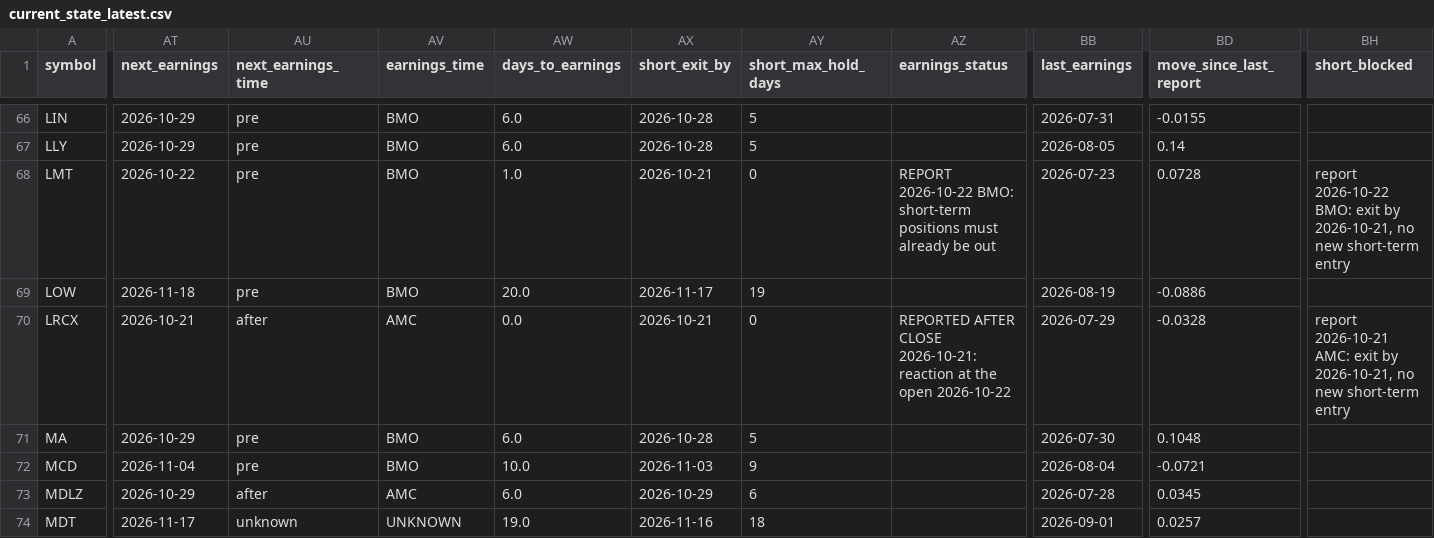
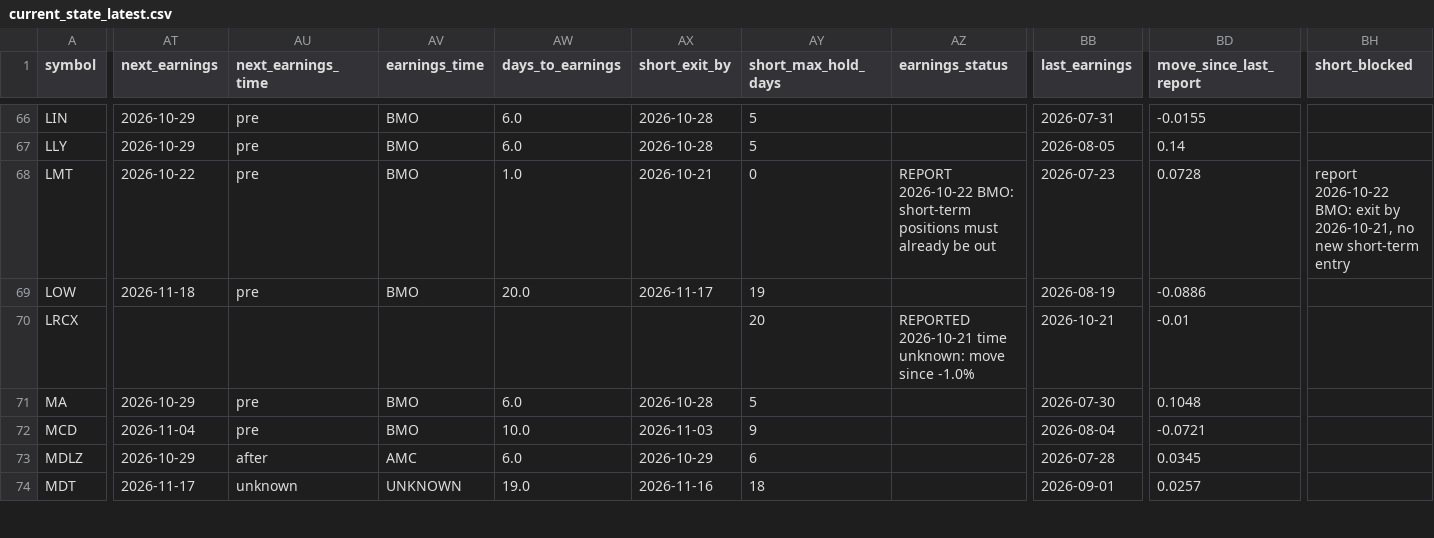
Before and after one commit to Liornim/spmo-market-bridge, a CSV file: core/current_state_latest.csv, drawn as a sheet; only a part is shown, gaps mark what is left out; the diff covers the shown part only; the diff names each change by its address in the sheet, - before the commit and + after, or states it on an @@ line.

```diff
--- a/core/current_state_latest.csv
+++ b/core/current_state_latest.csv
-AT70 (next_earnings): 2026-10-21
+AT70 (next_earnings): (empty)
-AU70 (next_earnings_time): after
+AU70 (next_earnings_time): (empty)
-AV70 (earnings_time): AMC
+AV70 (earnings_time): (empty)
-AW70 (days_to_earnings): 0.0
+AW70 (days_to_earnings): (empty)
-AX70 (short_exit_by): 2026-10-21
+AX70 (short_exit_by): (empty)
-AY70 (short_max_hold_days): 0
+AY70 (short_max_hold_days): 20
-AZ70 (earnings_status): REPORTED AFTER CLOSE 2026-10-21: reaction at the open 2026-10-22
+AZ70 (earnings_status): REPORTED 2026-10-21 time unknown: move since -1.0%
-BB70 (last_earnings): 2026-07-29
+BB70 (last_earnings): 2026-10-21
-BD70 (move_since_last_report): -0.0328
+BD70 (move_since_last_report): -0.01
-BH70 (short_blocked): report 2026-10-21 AMC: exit by 2026-10-21, no new short-term entry
+BH70 (short_blocked): (empty)
```
Also changed, not shown: 49 edited cells elsewhere in this file, core/history/state_2026-10-21.csv, 3 other files.
